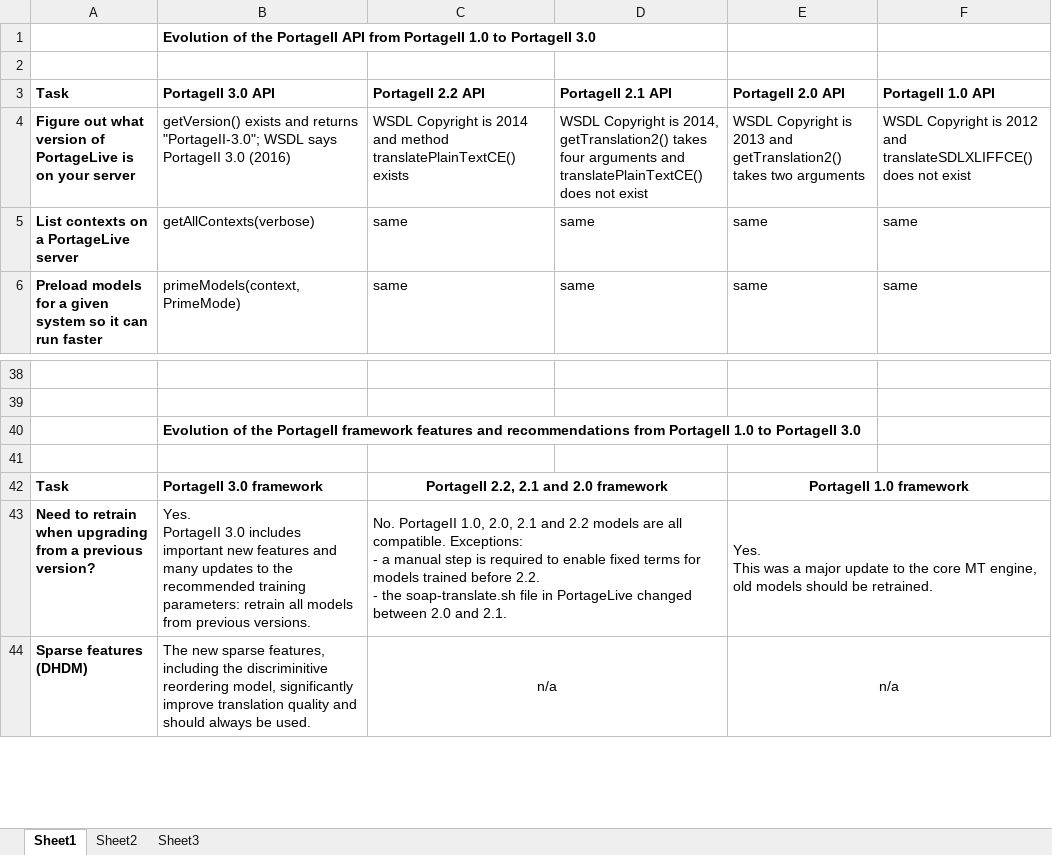
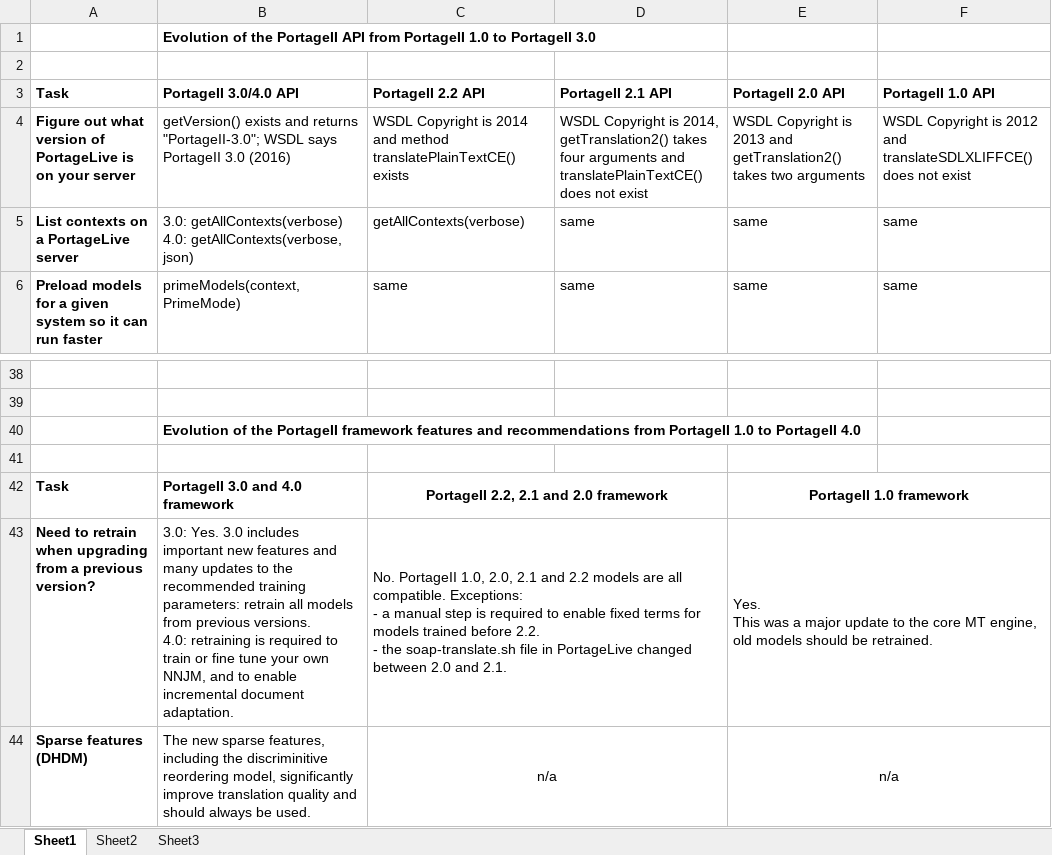
Before and after one commit to nrc-cnrc/Portage-SMT-TAS, an Excel workbook: doc/PortageAPIComparison.xlsx, sheet Sheet1, drawn as a sheet; only a part is shown, gaps mark what is left out; values as stored, in another font and other column widths than the file's, no borders; ↵ is a line break in a cell; the diff covers the shown part only; the diff names each change by its address in the sheet, - before the commit and + after, or states it on an @@ line.

Commit message:
Working on PortageAPIComparison.xlsx for PortageII 4.0

```diff
--- a/doc/PortageAPIComparison.xlsx (sheet Sheet1)
+++ b/doc/PortageAPIComparison.xlsx (sheet Sheet1)
-B3: PortageII 3.0 API
+B3: PortageII 3.0/4.0 API
-B5: getAllContexts(verbose)
+B5: 3.0: getAllContexts(verbose) ↵ 4.0: getAllContexts(verbose, json)
-C5: same
+C5: getAllContexts(verbose)
-B40: …to PortageII 3.0
+B40: …to PortageII 4.0
-B42: PortageII 3.0 framework
+B42: PortageII 3.0 and 4.0 framework
-B43: Yes. ↵ PortageII 3.0 includes important new features and many updates to the recommended training parameters: retrain all models from previous versions.
+B43: 3.0: Yes. 3.0 includes important new features and many updates to the recommended training parameters: retrain all models from previous versions. ↵ 4.0: retraining is required to train or fine tune your own NNJM, and to enable incremental document adaptation.
```
Also changed, not shown: 4 added rows, 3 removed rows and 14 edited cells elsewhere in this sheet.
